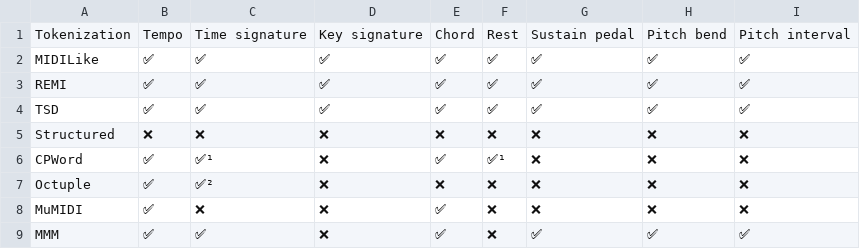
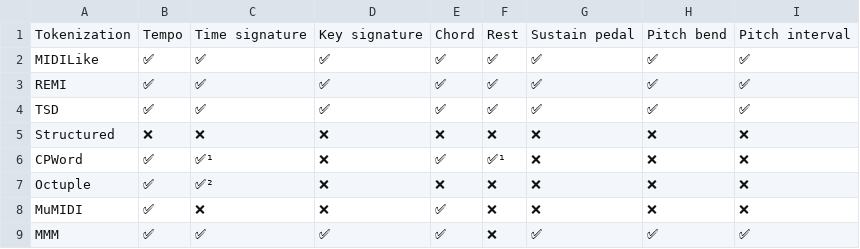
Before and after one commit to Natooz/MidiTok, a CSV file: docs/additional_tokens_table.csv, drawn as a sheet.

```diff
--- a/docs/additional_tokens_table.csv
+++ b/docs/additional_tokens_table.csv
@@ -8,2 +8,2 @@ Octuple,✅,✅²,❌,❌,❌,❌,❌,❌
 MuMIDI,✅,❌,❌,✅,❌,❌,❌,❌
-MMM,✅,✅,❌,✅,❌,✅,✅,✅
+MMM,✅,✅,✅,✅,❌,✅,✅,✅
```
Also changed, not shown: 3 other files.
